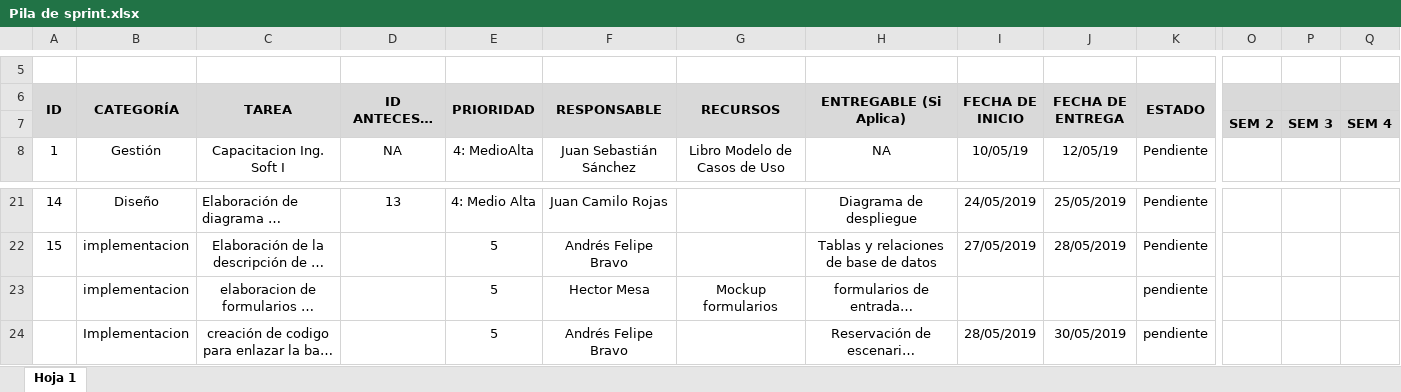
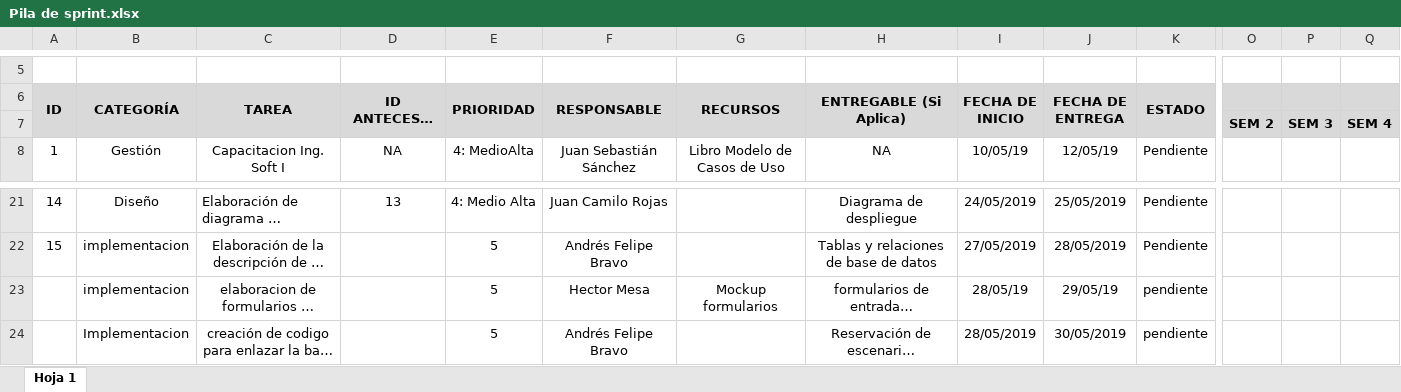
Before and after one commit to JuanCRdrums/EscenariosDeportivos, an Excel workbook: Sprint1/Pila de sprint.xlsx, sheet Hoja 1, drawn as a sheet; only a part is shown, gaps mark what is left out; long unchanged cells end in …; values as stored, in another font and other column widths than the file's, no borders; charts and pictures not drawn; the diff covers the shown part only; the diff names each change by its address in the sheet, - before the commit and + after, or states it on an @@ line.

Commit message:
Plan de sprint

```diff
--- a/Sprint1/Pila de sprint.xlsx (sheet Hoja 1)
+++ b/Sprint1/Pila de sprint.xlsx (sheet Hoja 1)
-O6:Q6 fill: none
+O6:Q6 fill: #D9D9D9
-A7:K7 fill: none
+A7:K7 fill: #D9D9D9
-I23 (FECHA DE INICIO): (empty)
+I23 (FECHA DE INICIO): 28/05/19
-J23 (FECHA DE ENTREGA): (empty)
+J23 (FECHA DE ENTREGA): 29/05/19
```
Also changed, not shown: cell formats elsewhere in this sheet, charts or pictures, 3 other files.
